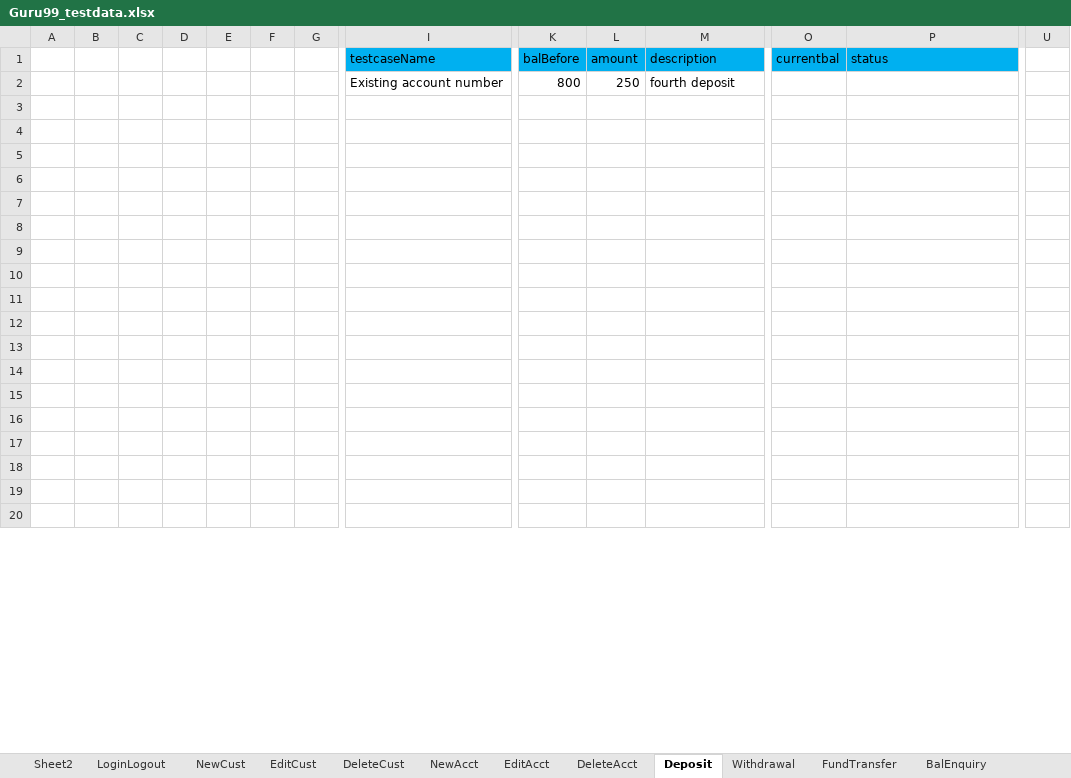
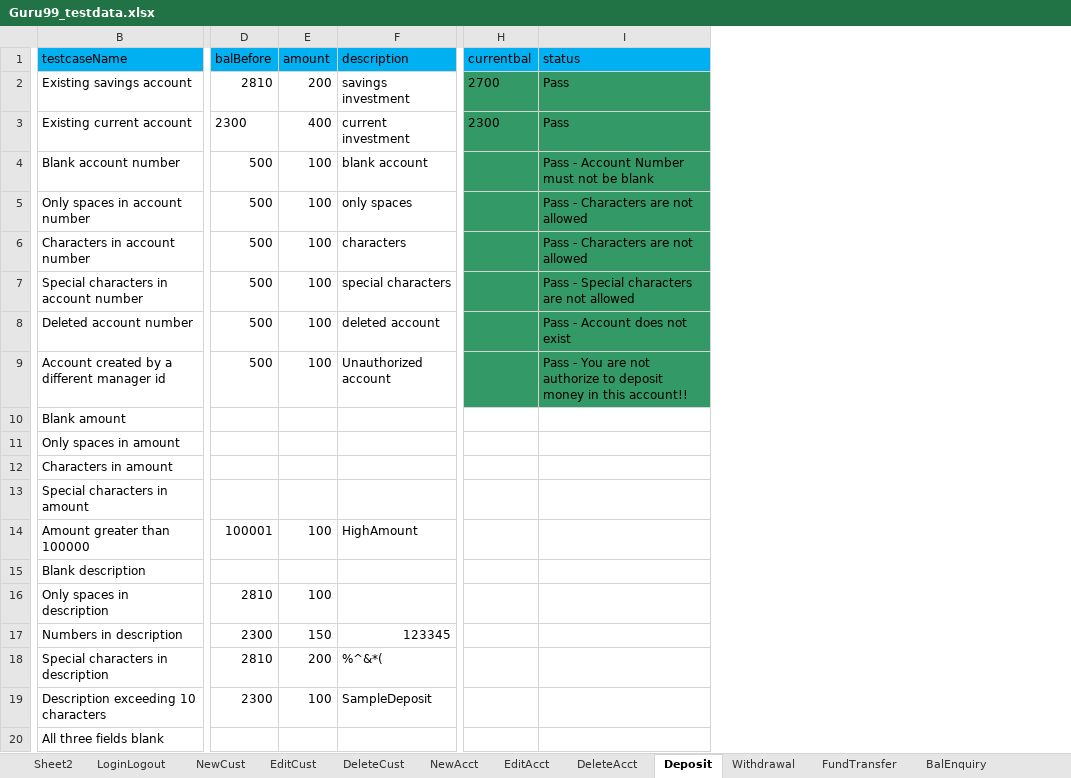
Before and after one commit to krRanjani/referencematerial, an Excel workbook: SeleniumWebDriver/src/guru99/DataFiles/Guru99_testdata.xlsx, sheet Deposit, drawn as a sheet; only a part is shown, gaps mark what is left out; values as stored, in another font and other column widths than the file's, no borders; removed rows and columns are numbered as before the commit, all else as after; rows hold the shown columns only; the diff covers the shown part only; the diff names each change by its address in the sheet, - before the commit and + after, or states it on an @@ line.

Commit message:
Changes related deposit and withdrawal completed

```diff
--- a/SeleniumWebDriver/src/guru99/DataFiles/Guru99_testdata.xlsx (sheet Deposit)
+++ b/SeleniumWebDriver/src/guru99/DataFiles/Guru99_testdata.xlsx (sheet Deposit)
-column A, empty
-column B, empty
-column C, empty
-column D, empty
-column E, empty
-column F, empty
-column G, empty
-column U, empty
-B2 (testcaseName): Existing account number
+B2 (testcaseName): Existing savings account
-D2 (balBefore): 800
+D2 (balBefore): 2810
-E2 (amount): 250
+E2 (amount): 200
-F2 (description): fourth deposit
+F2 (description): savings investment
-H2 (currentbal): (empty)
+H2 (currentbal): 2700
-H2:I9 fill: none
+H2:I9 fill: #339966
-I2 (status): (empty)
+I2 (status): Pass
-row 3: (empty)
+row 3: Existing current account | 2300 | 400 | current investment | 2300 | Pass
-row 4: (empty)
+row 4: Blank account number | 500 | 100 | blank account |  | Pass - Account Number must not be blank
-row 5: (empty)
+row 5: Only spaces in account number | 500 | 100 | only spaces |  | Pass - Characters are not allowed
-row 6: (empty)
+row 6: Characters in account number | 500 | 100 | characters |  | Pass - Characters are not allowed
-row 7: (empty)
+row 7: Special characters in account number | 500 | 100 | special characters |  | Pass - Special characters are not allowed
-row 8: (empty)
+row 8: Deleted account number | 500 | 100 | deleted account |  | Pass - Account does not exist
-row 9: (empty)
+row 9: Account created by a different manager id | 500 | 100 | Unauthorized account |  | Pass - You are not authorize to deposit money in this account!!
-row 10: (empty)
+row 10: Blank amount
-row 11: (empty)
+row 11: Only spaces in amount
-row 12: (empty)
+row 12: Characters in amount
-row 13: (empty)
+row 13: Special characters in amount
-row 14: (empty)
+row 14: Amount greater than 100000 | 100001 | 100 | HighAmount
-row 15: (empty)
+row 15: Blank description
-row 16: (empty)
+row 16: Only spaces in description | 2810 | 100
-row 17: (empty)
+row 17: Numbers in description | 2300 | 150 | 123345
-row 18: (empty)
+row 18: Special characters in description | 2810 | 200 | %^&*(
-row 19: (empty)
+row 19: Description exceeding 10 characters | 2300 | 100 | SampleDeposit
-row 20: (empty)
+row 20: All three fields blank
```
Also changed, not shown: 8 removed rows and 4 removed columns elsewhere in this sheet, sheet Withdrawal, sheet Sheet2, sheet LoginLogout, sheet DeleteAcct, sheet DeleteCust, 17 other files.
